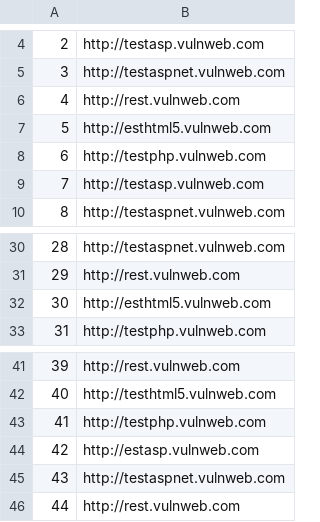
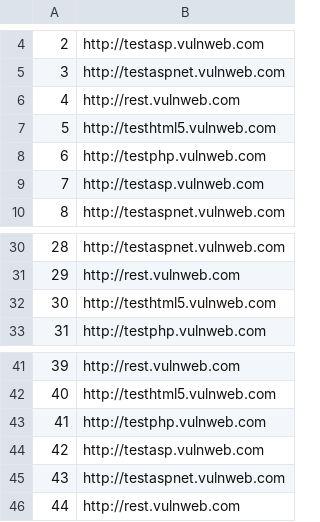
Before and after one commit to Rafi030615/trafgenran, a CSV file: url_bineca_http.csv, drawn as a sheet; only a part is shown, gaps mark what is left out; the diff names each change by its address in the sheet, - before the commit and + after, or states it on an @@ line.

Commit message:
update

```diff
--- a/url_bineca_http.csv
+++ b/url_bineca_http.csv
-B7: http://esthtml5.vulnweb.com
+B7: http://testhtml5.vulnweb.com
-B32: http://esthtml5.vulnweb.com
+B32: http://testhtml5.vulnweb.com
-B44: http://estasp.vulnweb.com
+B44: http://testasp.vulnweb.com
```
